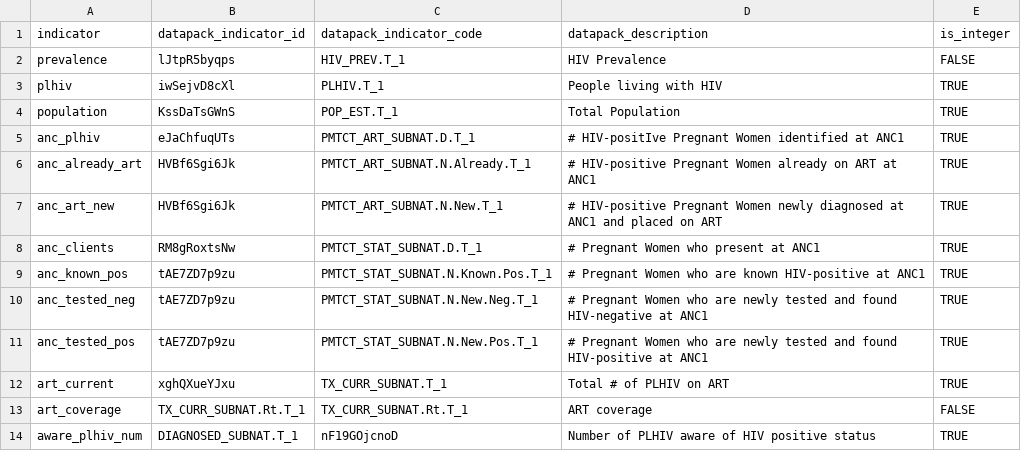
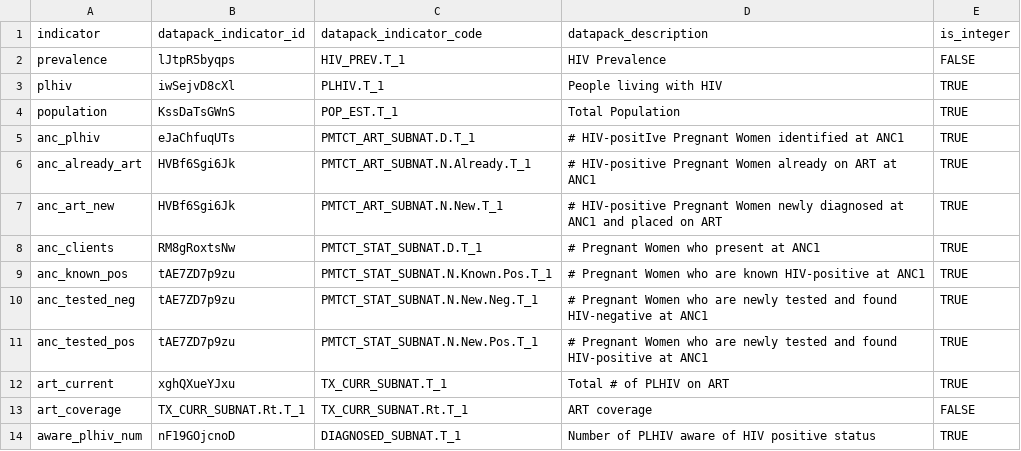
Before and after one commit to mrc-ide/naomi, a CSV file: inst/datapack/datapack_indicator_mapping.csv, drawn as a sheet.

Commit message:
fix swapped DIAGNOSED output indicator code

```diff
--- a/inst/datapack/datapack_indicator_mapping.csv
+++ b/inst/datapack/datapack_indicator_mapping.csv
@@ -13,2 +13,2 @@ art_current,xghQXueYJxu,TX_CURR_SUBNAT.T_1,Total # of PLHIV on ART,TRUE
 art_coverage,TX_CURR_SUBNAT.Rt.T_1,TX_CURR_SUBNAT.Rt.T_1,ART coverage,FALSE
-aware_plhiv_num,DIAGNOSED_SUBNAT.T_1,nF19GOjcnoD,Number of PLHIV aware of HIV positive status,TRUE
+aware_plhiv_num,nF19GOjcnoD,DIAGNOSED_SUBNAT.T_1,Number of PLHIV aware of HIV positive status,TRUE
```
Also changed, not shown: 2 other files.
